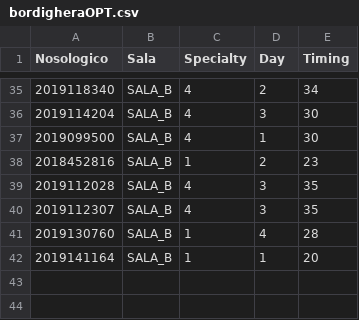
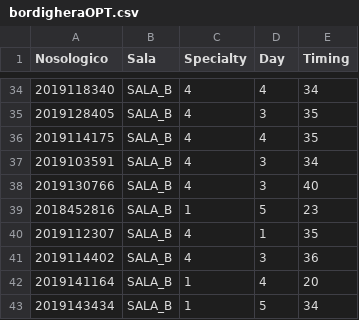
Before and after one commit to mosenco/WebApp, a CSV file: visualization/dati/bordigheraOPT.csv, drawn as a sheet; only a part is shown, gaps mark what is left out; the diff covers the shown part only.

```diff
--- a/visualization/dati/bordigheraOPT.csv
+++ b/visualization/dati/bordigheraOPT.csv
@@ -35,8 +34,10 @@ Nosologico,Sala,Specialty,Day,Timing
-2019118340,"SALA_B",4,2,34
-2019114204,"SALA_B",4,3,30
-2019099500,"SALA_B",4,1,30
-2018452816,"SALA_B",1,2,23
-2019112028,"SALA_B",4,3,35
-2019112307,"SALA_B",4,3,35
-2019130760,"SALA_B",1,4,28
-2019141164,"SALA_B",1,1,20
+2019118340,"SALA_B",4,4,34
+2019128405,"SALA_B",4,3,35
+2019114175,"SALA_B",4,4,35
+2019103591,"SALA_B",4,3,34
+2019130766,"SALA_B",4,3,40
+2018452816,"SALA_B",1,5,23
+2019112307,"SALA_B",4,1,35
+2019114402,"SALA_B",4,3,36
+2019141164,"SALA_B",1,4,20
+2019143434,"SALA_B",1,5,34
```
Also changed, not shown: 1 added row, 2 removed rows and 20 edited cells elsewhere in this file, 7 other files.
